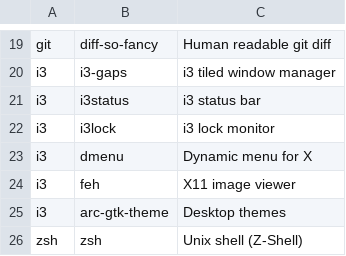
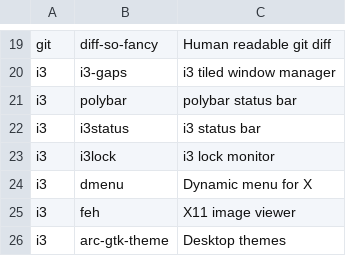
Before and after one commit to cl4irv0yant/install, a CSV file: apps.csv, drawn as a sheet; only a part is shown, gaps mark what is left out; the shorter side is filled out with more unchanged rows; the diff names each change by its address in the sheet, - before the commit and + after, or states it on an @@ line.

Commit message:
Add polybar

```diff
--- a/apps.csv
+++ b/apps.csv
+row 21: i3 | polybar | polybar status bar
```
